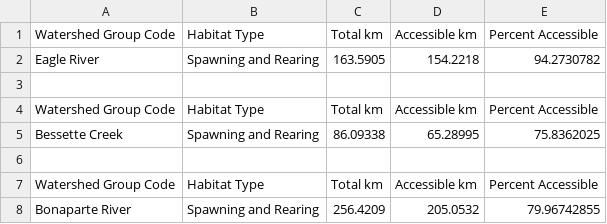
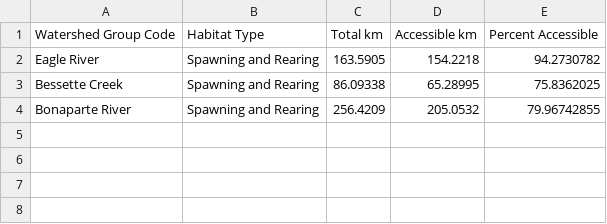
Before and after one commit to Canadian-Wildlife-Federation/bonp-shul-ushu-wcrp, a CSV file: content/data/tbl-10-connectivity-status.csv, drawn as a sheet; the diff names each change by its address in the sheet, - before the commit and + after, or states it on an @@ line.

```diff
--- a/content/data/tbl-10-connectivity-status.csv
+++ b/content/data/tbl-10-connectivity-status.csv
-row 3: (empty)
-row 4: Watershed Group Code | Habitat Type | Total km | Accessible km | Percent Accessible
-row 6: (empty)
-row 7: Watershed Group Code | Habitat Type | Total km | Accessible km | Percent Accessible
```
Also changed, not shown: 5 other files.
